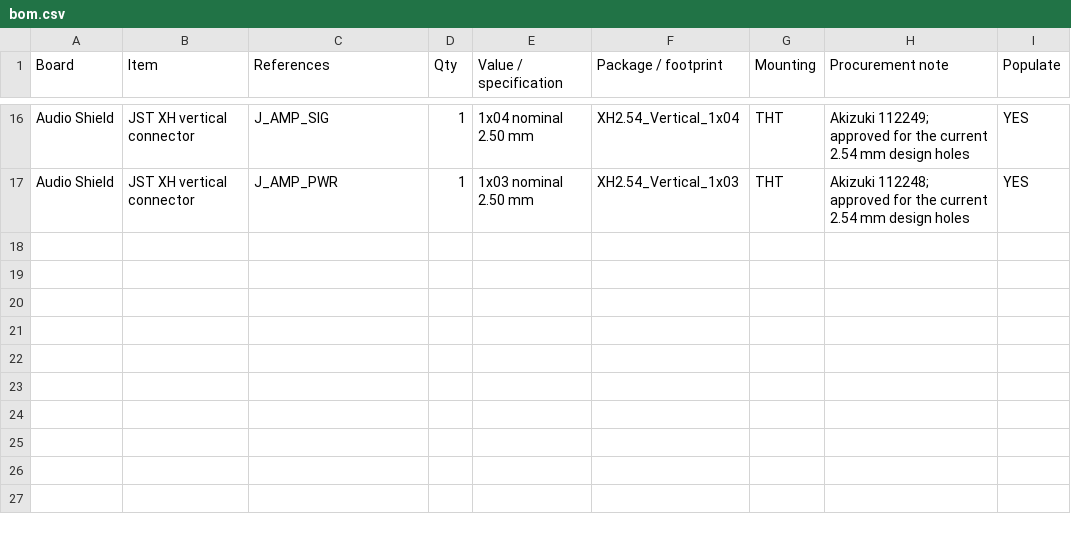
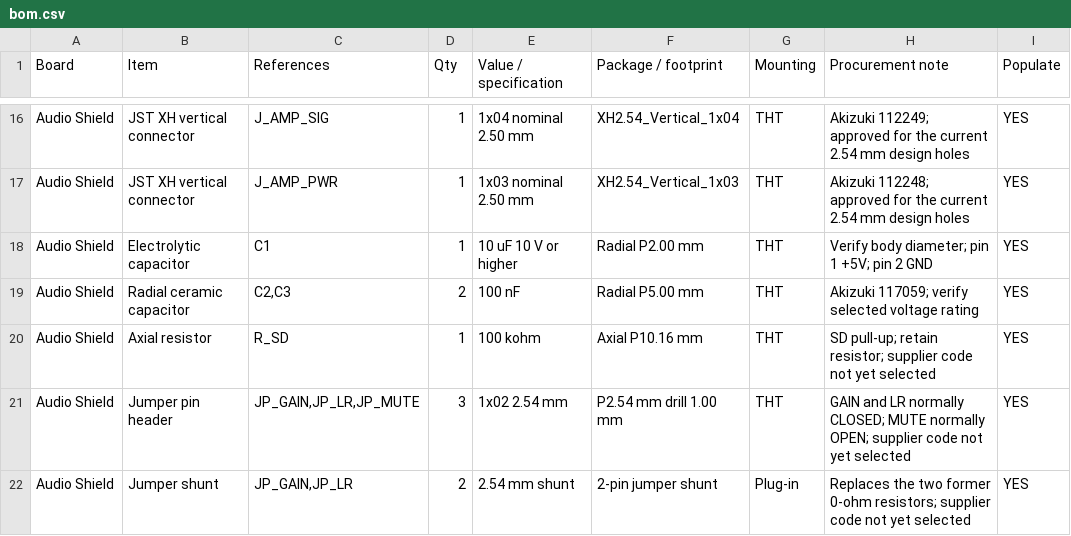
Before and after one commit to airpocket-soundman/IchiPing-UNO-Q, a CSV file: hardware/bom.csv, drawn as a sheet; only a part is shown, gaps mark what is left out.

Commit message:
Update UNO Q shield designs, schematic reviews and bring-up results

```diff
--- a/hardware/bom.csv
+++ b/hardware/bom.csv
@@ -17 +17,6 @@ Audio Shield,JST XH vertical connector,J_AMP_SIG,1,1x04 nominal 2.50 mm,XH2.54_V
 Audio Shield,JST XH vertical connector,J_AMP_PWR,1,1x03 nominal 2.50 mm,XH2.54_Vertical_1x03,THT,Akizuki 112248; approved for the current 2.54 mm design holes,YES
+Audio Shield,Electrolytic capacitor,C1,1,10 uF 10 V or higher,Radial P2.00 mm,THT,Verify body diameter; pin 1 +5V; pin 2 GND,YES
+Audio Shield,Radial ceramic capacitor,"C2,C3",2,100 nF,Radial P5.00 mm,THT,Akizuki 117059; verify selected voltage rating,YES
+Audio Shield,Axial resistor,R_SD,1,100 kohm,Axial P10.16 mm,THT,SD pull-up; retain resistor; supplier code not yet selected,YES
+Audio Shield,Jumper pin header,"JP_GAIN,JP_LR,JP_MUTE",3,1x02 2.54 mm,P2.54 mm drill 1.00 mm,THT,GAIN and LR normally CLOSED; MUTE normally OPEN; supplier code not yet selected,YES
+Audio Shield,Jumper shunt,"JP_GAIN,JP_LR",2,2.54 mm shunt,2-pin jumper shunt,Plug-in,Replaces the two former 0-ohm resistors; supplier code not yet selected,YES
```
Also changed, not shown: hardware/easyeda/IchiPing-UNO-Q-Shields/audio_shield/bom.csv, 38 other files.
